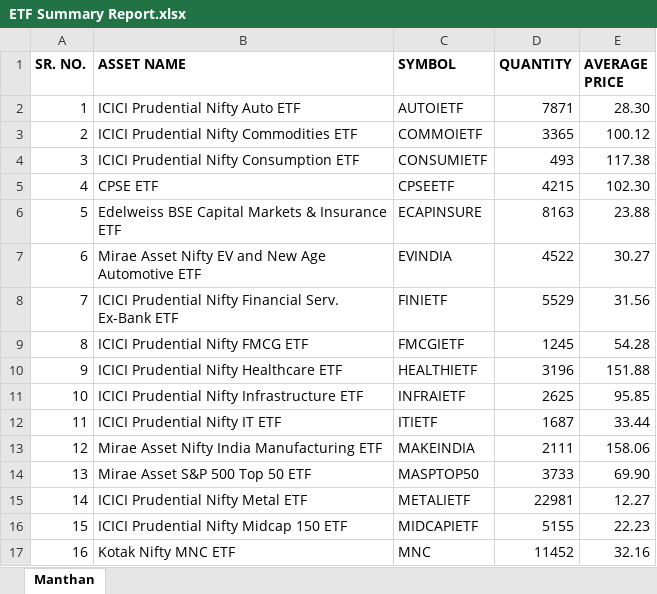
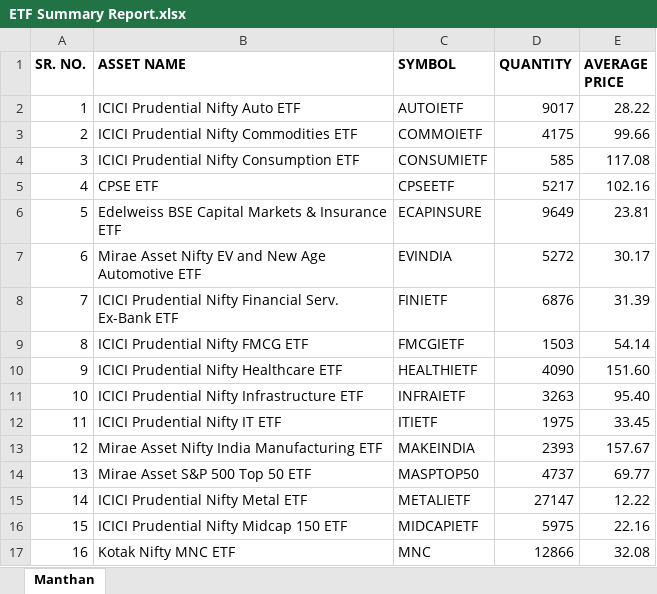
Before and after one commit to thebullishvalue/Swing, an Excel workbook: ETF Summary Report.xlsx, sheet Manthan, drawn as a sheet; only a part is shown; values as stored, in another font and other column widths than the file's, no borders; the diff covers the shown part only; the diff names each change by its address in the sheet, - before the commit and + after, or states it on an @@ line.

Commit message:
Add files via upload

```diff
--- a/ETF Summary Report.xlsx (sheet Manthan)
+++ b/ETF Summary Report.xlsx (sheet Manthan)
-D2 (QUANTITY): 7871
+D2 (QUANTITY): 9017
-E2 (AVERAGE PRICE): 28.30
+E2 (AVERAGE PRICE): 28.22
-D3 (QUANTITY): 3365
+D3 (QUANTITY): 4175
-E3 (AVERAGE PRICE): 100.12
+E3 (AVERAGE PRICE): 99.66
-D4 (QUANTITY): 493
+D4 (QUANTITY): 585
-E4 (AVERAGE PRICE): 117.38
+E4 (AVERAGE PRICE): 117.08
-D5 (QUANTITY): 4215
+D5 (QUANTITY): 5217
-E5 (AVERAGE PRICE): 102.30
+E5 (AVERAGE PRICE): 102.16
-D6 (QUANTITY): 8163
+D6 (QUANTITY): 9649
-E6 (AVERAGE PRICE): 23.88
+E6 (AVERAGE PRICE): 23.81
-D7 (QUANTITY): 4522
+D7 (QUANTITY): 5272
-E7 (AVERAGE PRICE): 30.27
+E7 (AVERAGE PRICE): 30.17
-D8 (QUANTITY): 5529
+D8 (QUANTITY): 6876
-E8 (AVERAGE PRICE): 31.56
+E8 (AVERAGE PRICE): 31.39
-D9 (QUANTITY): 1245
+D9 (QUANTITY): 1503
-E9 (AVERAGE PRICE): 54.28
+E9 (AVERAGE PRICE): 54.14
-D10 (QUANTITY): 3196
+D10 (QUANTITY): 4090
-E10 (AVERAGE PRICE): 151.88
+E10 (AVERAGE PRICE): 151.60
-D11 (QUANTITY): 2625
+D11 (QUANTITY): 3263
-E11 (AVERAGE PRICE): 95.85
+E11 (AVERAGE PRICE): 95.40
-D12 (QUANTITY): 1687
+D12 (QUANTITY): 1975
-E12 (AVERAGE PRICE): 33.44
+E12 (AVERAGE PRICE): 33.45
-D13 (QUANTITY): 2111
+D13 (QUANTITY): 2393
-E13 (AVERAGE PRICE): 158.06
+E13 (AVERAGE PRICE): 157.67
-D14 (QUANTITY): 3733
+D14 (QUANTITY): 4737
-E14 (AVERAGE PRICE): 69.90
+E14 (AVERAGE PRICE): 69.77
-D15 (QUANTITY): 22981
+D15 (QUANTITY): 27147
-E15 (AVERAGE PRICE): 12.27
+E15 (AVERAGE PRICE): 12.22
-D16 (QUANTITY): 5155
+D16 (QUANTITY): 5975
-E16 (AVERAGE PRICE): 22.23
+E16 (AVERAGE PRICE): 22.16
-D17 (QUANTITY): 11452
+D17 (QUANTITY): 12866
-E17 (AVERAGE PRICE): 32.16
+E17 (AVERAGE PRICE): 32.08
```
Also changed, not shown: 28 edited cells elsewhere in this sheet.
